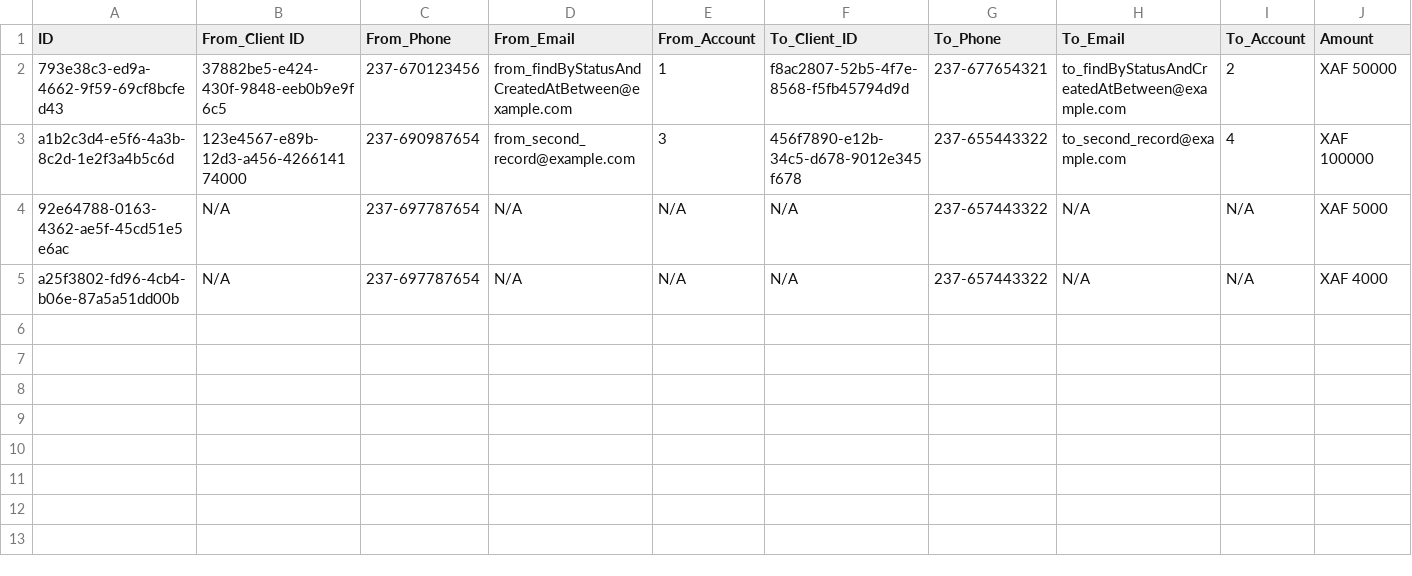
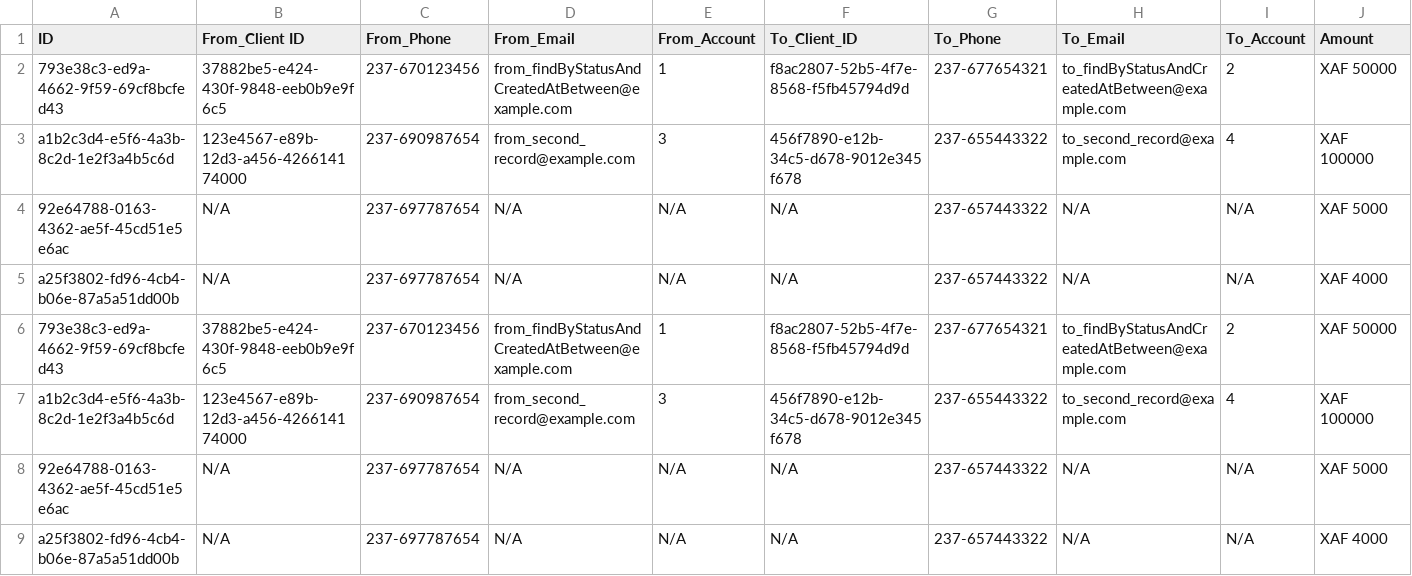
Before and after one commit to herman-87/report-fastrelay, a CSV file: documents/february/february_18.csv, drawn as a sheet; only a part is shown; rows hold the shown columns only; the diff names each change by its address in the sheet, - before the commit and + after, or states it on an @@ line.

Commit message:
Add CSV file february_18.csv

```diff
--- a/documents/february/february_18.csv
+++ b/documents/february/february_18.csv
+row 6: 793e38c3-ed9a-4662-9f59-69cf8bcfed43 | 37882be5-e424-430f-9848-eeb0b9e9f6c5 | 237-670123456 | from_findByStatusAndCreatedAtBetween@example.com | 1 | f8ac2807-52b5-4f7e-8568-f5fb45794d9d | 237-677654321 | to_findByStatusAndCreatedAtBetween@example.com | 2 | XAF 50000
+row 7: a1b2c3d4-e5f6-4a3b-8c2d-1e2f3a4b5c6d | 123e4567-e89b-12d3-a456-426614174000 | 237-690987654 | from_second_record@example.com | 3 | 456f7890-e12b-34c5-d678-9012e345f678 | 237-655443322 | to_second_record@example.com | 4 | XAF 100000
+row 8: 92e64788-0163-4362-ae5f-45cd51e5e6ac | N/A | 237-697787654 | N/A | N/A | N/A | 237-657443322 | N/A | N/A | XAF 5000
+row 9: a25f3802-fd96-4cb4-b06e-87a5a51dd00b | N/A | 237-697787654 | N/A | N/A | N/A | 237-657443322 | N/A | N/A | XAF 4000
```
